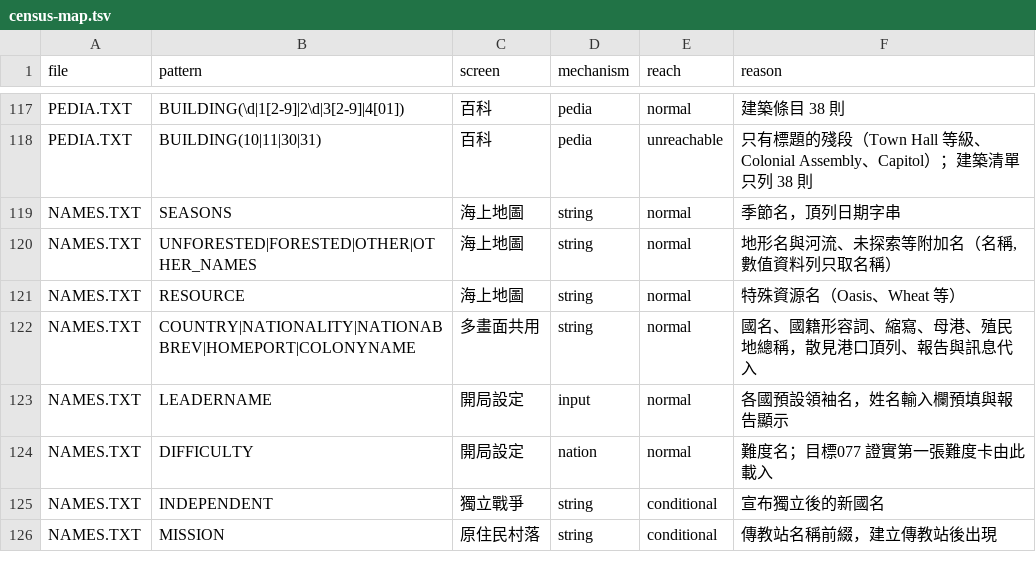
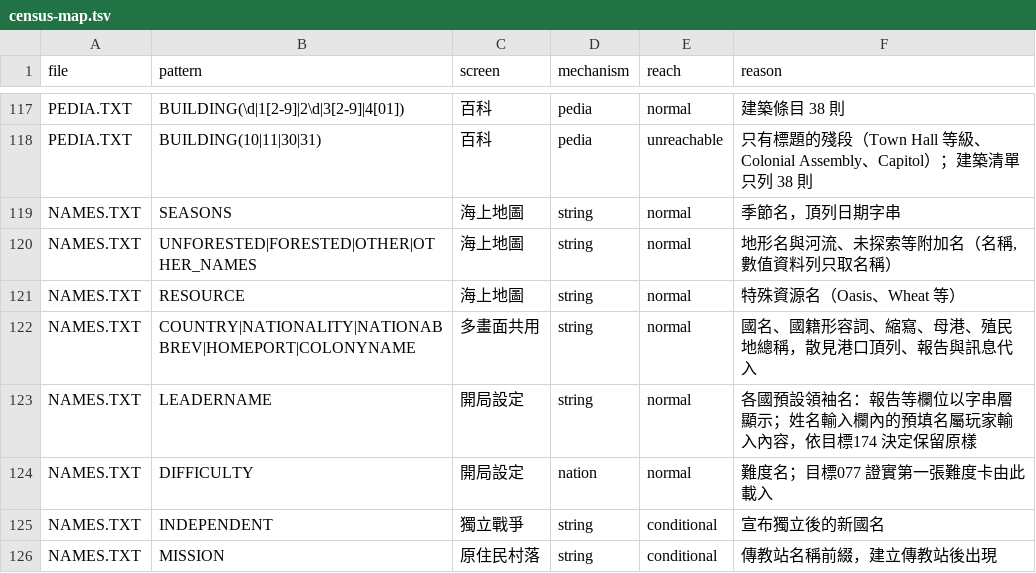
Before and after one commit to wicanr2/colonization_cht, a TSV file: text/census-map.tsv, drawn as a sheet; only a part is shown, gaps mark what is left out; the diff covers the shown part only.

```diff
--- a/text/census-map.tsv
+++ b/text/census-map.tsv
@@ -122,3 +122,3 @@ NAMES.TXT	RESOURCE	海上地圖	string	normal	特殊資源名（Oasis、Wheat
 NAMES.TXT	COUNTRY|NATIONALITY|NATIONABBREV|HOMEPORT|COLONYNAME	多畫面共用	string	normal	國名、國籍形容詞、縮寫、母港、殖民地總稱，散見港口頂列、報告與訊息代入
-NAMES.TXT	LEADERNAME	開局設定	input	normal	各國預設領袖名，姓名輸入欄預填與報告顯示
+NAMES.TXT	LEADERNAME	開局設定	string	normal	各國預設領袖名：報告等欄位以字串層顯示；姓名輸入欄內的預填名屬玩家輸入內容，依目標174 決定保留原樣
 NAMES.TXT	DIFFICULTY	開局設定	nation	normal	難度名；目標077 證實第一張難度卡由此載入
```
Also changed, not shown: 2 added rows and 18 edited cells elsewhere in this file, text/draft.zh-Hant.tsv, 20 other files.
